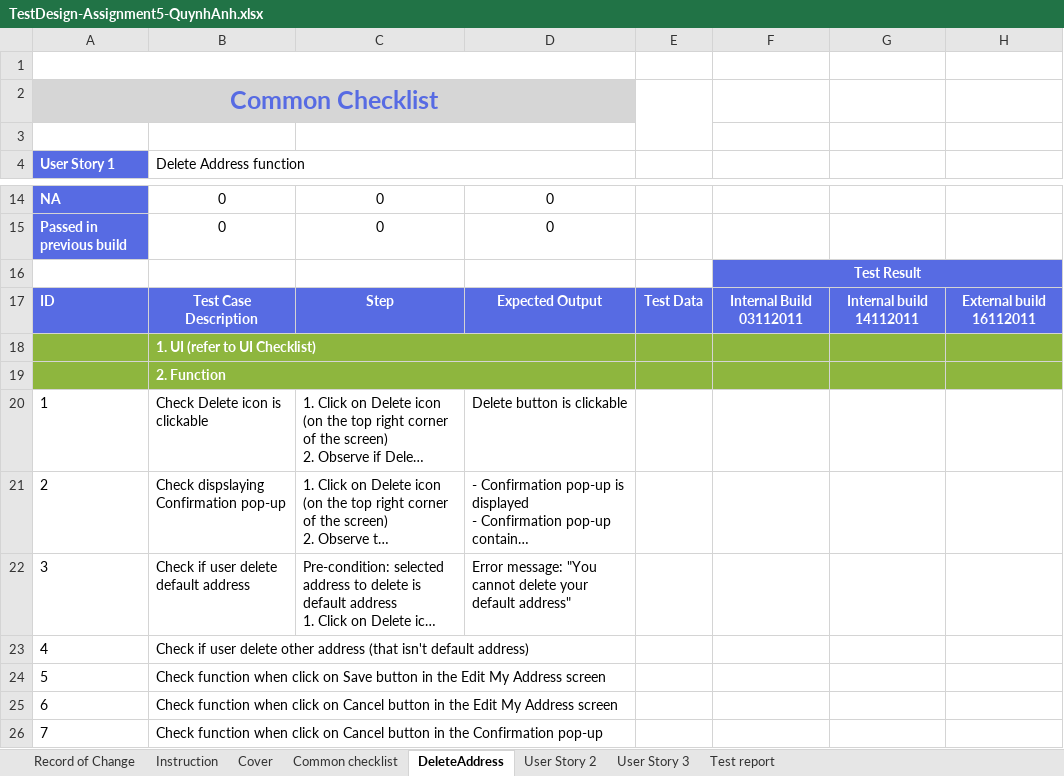
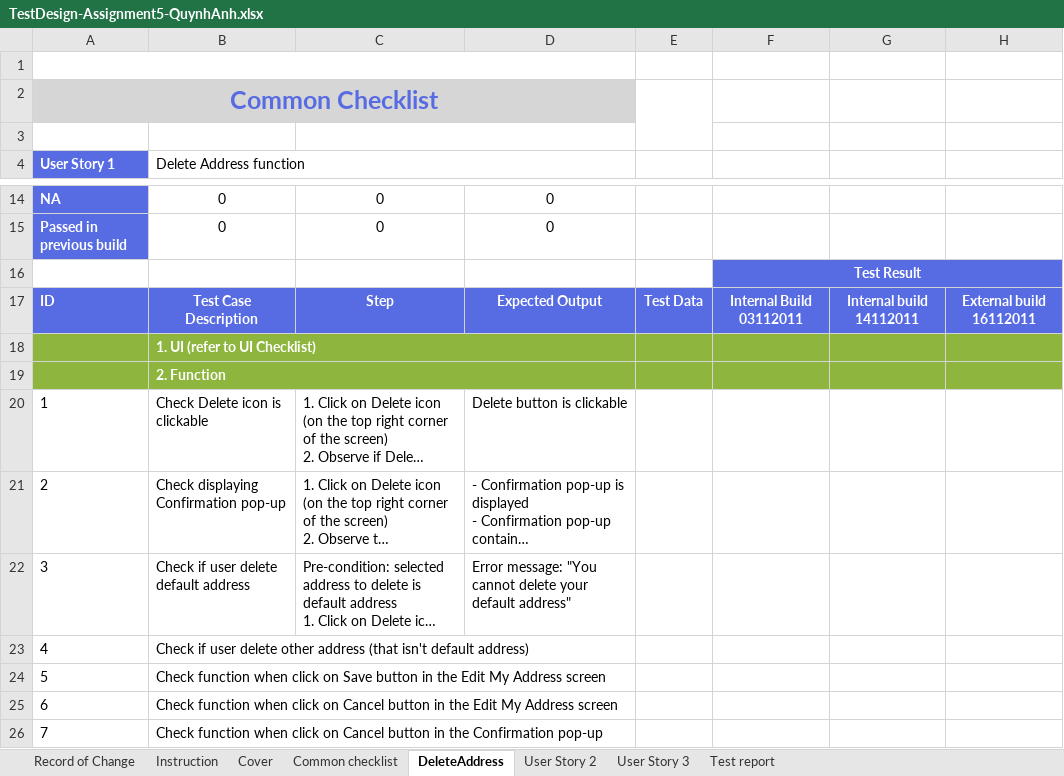
Before and after one commit to anhttq/NashTechRookies-Batch6-AUTO-ThaiQuynhAnh, an Excel workbook: Assignment5/TestDesign/TestDesign-Assignment5-QuynhAnh.xlsx, sheet DeleteAddress, drawn as a sheet; only a part is shown, gaps mark what is left out; long unchanged cells end in …; values as stored, in another font and other column widths than the file's, no borders; the diff covers the shown part only; the diff names each change by its address in the sheet, - before the commit and + after, or states it on an @@ line.

```diff
--- a/Assignment5/TestDesign/TestDesign-Assignment5-QuynhAnh.xlsx (sheet DeleteAddress)
+++ b/Assignment5/TestDesign/TestDesign-Assignment5-QuynhAnh.xlsx (sheet DeleteAddress)
-B21 (Delete Address function): Check dispslaying Confirmation pop-up
+B21 (Delete Address function): Check displaying Confirmation pop-up
```
Also changed, not shown: 24 removed rows elsewhere in this sheet.
